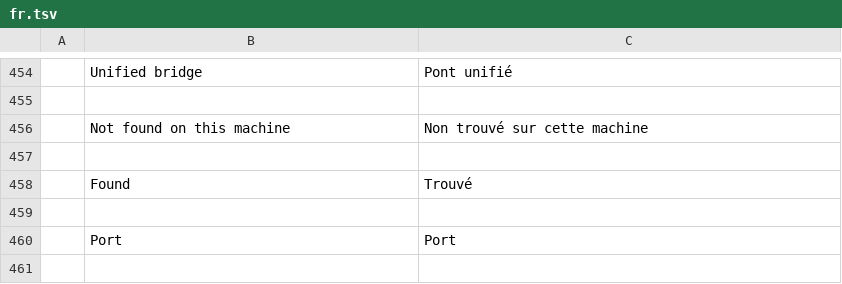
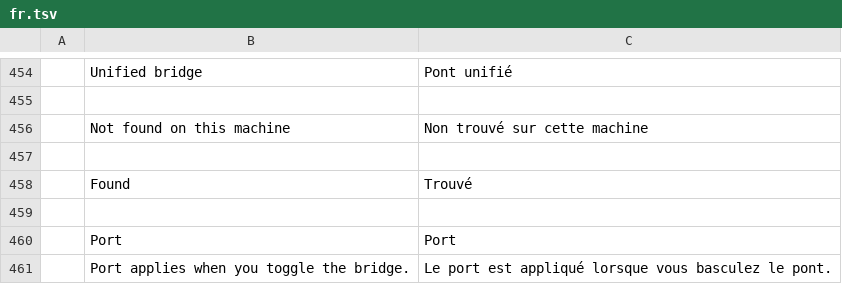
Before and after one commit to storytold/craft-launcher, a TSV file: crates/ui-egui/src/i18n/fr.tsv, drawn as a sheet; only a part is shown, gaps mark what is left out; the diff names each change by its address in the sheet, - before the commit and + after, or states it on an @@ line.

```diff
--- a/crates/ui-egui/src/i18n/fr.tsv
+++ b/crates/ui-egui/src/i18n/fr.tsv
+row 461:  | Port applies when you toggle the bridge. | Le port est appliqué lorsque vous basculez le pont.
```
Also changed, not shown: crates/ui-egui/src/i18n/de.tsv, crates/ui-egui/src/i18n/hu.tsv, 14 other files.
